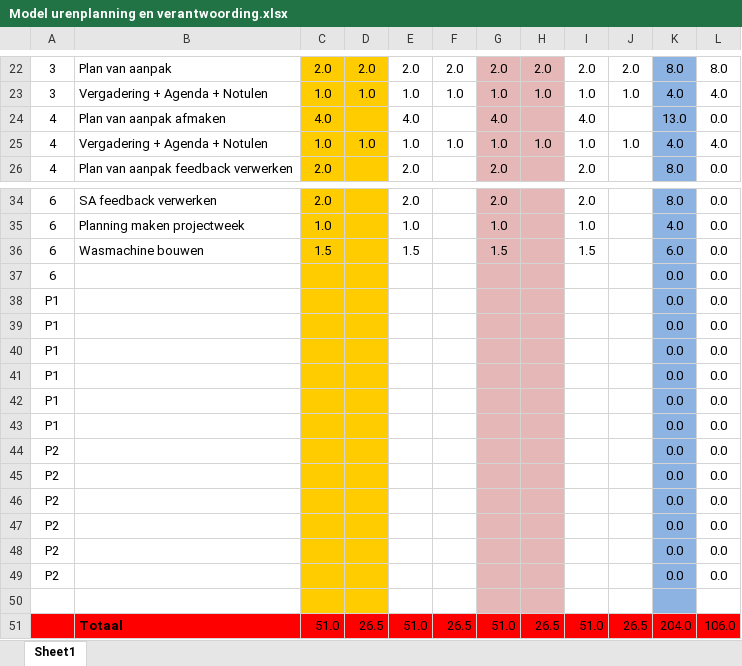
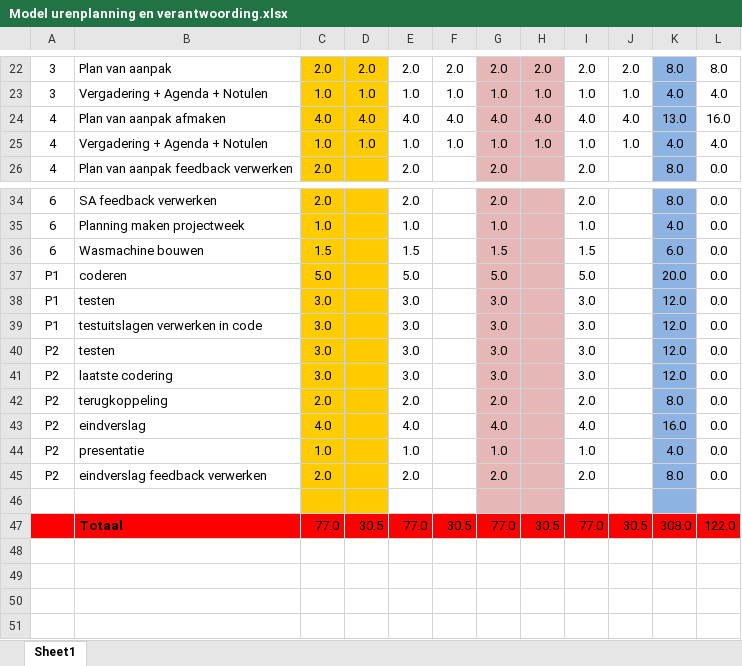
Before and after one commit to RemcoDaniel/Thema6-team10, an Excel workbook: urenverantwoording/Model urenplanning en verantwoording.xlsx, sheet Sheet1, drawn as a sheet; only a part is shown, gaps mark what is left out; values as stored, in another font and other column widths than the file's, no borders; removed rows and columns are numbered as before the commit, all else as after; the diff names each change by its address in the sheet, - before the commit and + after, or states it on an @@ line.

Commit message:
urenverantwoording/ planning aangepast

```diff
--- a/urenverantwoording/Model urenplanning en verantwoording.xlsx (sheet Sheet1)
+++ b/urenverantwoording/Model urenplanning en verantwoording.xlsx (sheet Sheet1)
-D24: (empty)
+D24: 4.0
-F24: (empty)
+F24: 4.0
-H24: (empty)
+H24: 4.0
-J24: (empty)
+J24: 4.0
-L24: 0.0
+L24: 16.0
-row 37: 6 |  |  |  |  |  |  |  |  |  | 0.0 | 0.0
-row 38: P1 |  |  |  |  |  |  |  |  |  | 0.0 | 0.0
-row 39: P1 |  |  |  |  |  |  |  |  |  | 0.0 | 0.0
-row 40: P1 |  |  |  |  |  |  |  |  |  | 0.0 | 0.0
-row 41: P1 |  |  |  |  |  |  |  |  |  | 0.0 | 0.0
-row 42: P1 |  |  |  |  |  |  |  |  |  | 0.0 | 0.0
-row 43: P1 |  |  |  |  |  |  |  |  |  | 0.0 | 0.0
-row 44: P2 |  |  |  |  |  |  |  |  |  | 0.0 | 0.0
-row 45: P2 |  |  |  |  |  |  |  |  |  | 0.0 | 0.0
-row 46: P2 |  |  |  |  |  |  |  |  |  | 0.0 | 0.0
-row 47: P2 |  |  |  |  |  |  |  |  |  | 0.0 | 0.0
-row 48: P2 |  |  |  |  |  |  |  |  |  | 0.0 | 0.0
-row 49: P2 |  |  |  |  |  |  |  |  |  | 0.0 | 0.0
+row 37: P1 | coderen | 5.0 |  | 5.0 |  | 5.0 |  | 5.0 |  | 20.0 | 0.0
+row 38: P1 | testen | 3.0 |  | 3.0 |  | 3.0 |  | 3.0 |  | 12.0 | 0.0
+row 39: P1 | testuitslagen verwerken in code | 3.0 |  | 3.0 |  | 3.0 |  | 3.0 |  | 12.0 | 0.0
+row 40: P2 | testen | 3.0 |  | 3.0 |  | 3.0 |  | 3.0 |  | 12.0 | 0.0
+row 41: P2 | laatste codering | 3.0 |  | 3.0 |  | 3.0 |  | 3.0 |  | 12.0 | 0.0
+row 42: P2 | terugkoppeling | 2.0 |  | 2.0 |  | 2.0 |  | 2.0 |  | 8.0 | 0.0
+row 43: P2 | eindverslag | 4.0 |  | 4.0 |  | 4.0 |  | 4.0 |  | 16.0 | 0.0
+row 44: P2 | presentatie | 1.0 |  | 1.0 |  | 1.0 |  | 1.0 |  | 4.0 | 0.0
+row 45: P2 | eindverslag feedback verwerken | 2.0 |  | 2.0 |  | 2.0 |  | 2.0 |  | 8.0 | 0.0
-row 51:  | Totaal | 51.0 | 26.5 | 51.0 | 26.5 | 51.0 | 26.5 | 51.0 | 26.5 | 204.0 | 106.0
+row 47:  | Totaal | 77.0 | 30.5 | 77.0 | 30.5 | 77.0 | 30.5 | 77.0 | 30.5 | 308.0 | 122.0
```
Also changed, not shown: 1 other file.
